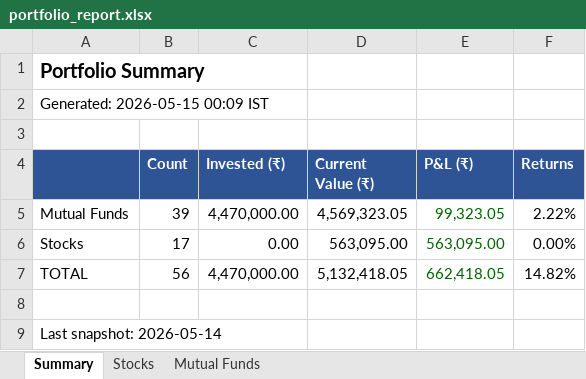
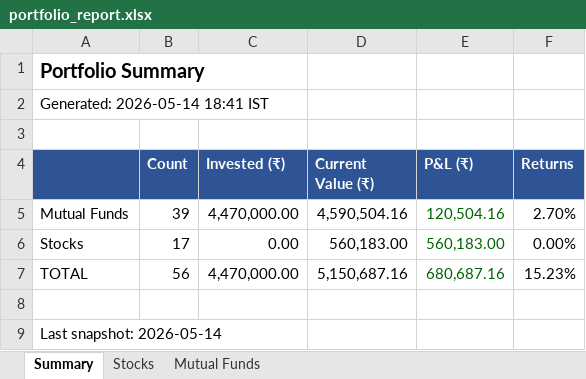
Before and after one commit to greenteamz/track_fin, an Excel workbook: portfolio_report.xlsx, sheet Summary, drawn as a sheet; values as stored, in another font and other column widths than the file's, no borders; the diff names each change by its address in the sheet, - before the commit and + after, or states it on an @@ line.

```diff
--- a/portfolio_report.xlsx (sheet Summary)
+++ b/portfolio_report.xlsx (sheet Summary)
-A2: Generated: 2026-05-15 00:09 IST
+A2: Generated: 2026-05-14 18:41 IST
-D5 (Current Value (₹)): 4,569,323.05
+D5 (Current Value (₹)): 4,590,504.16
-E5 (P&L (₹)): 99,323.05
+E5 (P&L (₹)): 120,504.16
-F5 (Returns): 2.22%
+F5 (Returns): 2.70%
-D6 (Current Value (₹)): 563,095.00
+D6 (Current Value (₹)): 560,183.00
-E6 (P&L (₹)): 563,095.00
+E6 (P&L (₹)): 560,183.00
-D7 (Current Value (₹)): 5,132,418.05
+D7 (Current Value (₹)): 5,150,687.16
-E7 (P&L (₹)): 662,418.05
+E7 (P&L (₹)): 680,687.16
-F7 (Returns): 14.82%
+F7 (Returns): 15.23%
```
Also changed, not shown: sheet Mutual Funds, sheet Stocks.
